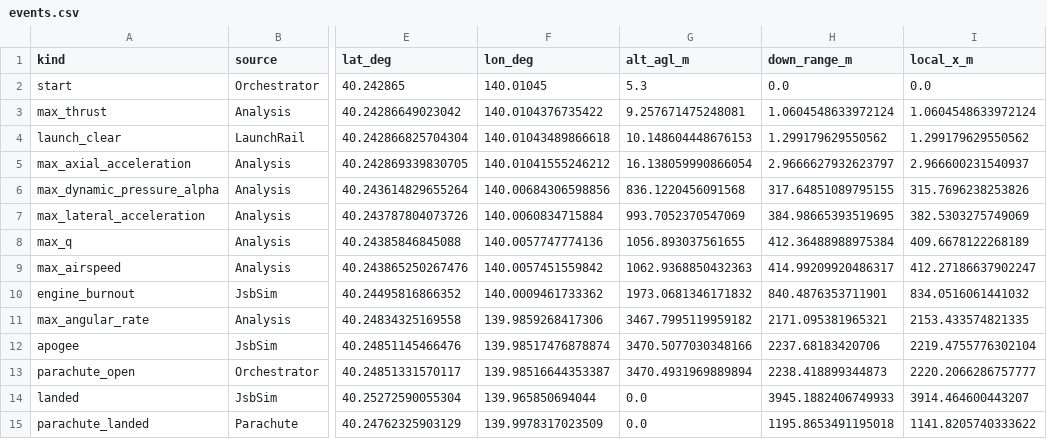
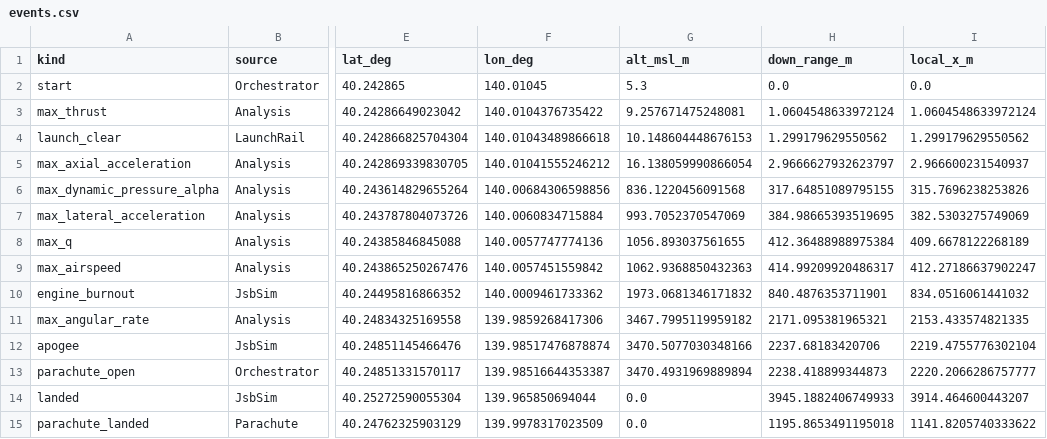
Before and after one commit to PLANET-Qdeveloper/TrajecSimuGUI, a CSV file: crates/simulator_cli/examples/noshiri_2025/out/events.csv, drawn as a sheet; only a part is shown, gaps mark what is left out; the diff names each change by its address in the sheet, - before the commit and + after, or states it on an @@ line.

```diff
--- a/crates/simulator_cli/examples/noshiri_2025/out/events.csv
+++ b/crates/simulator_cli/examples/noshiri_2025/out/events.csv
-G1: alt_agl_m
+G1: alt_msl_m
```
Also changed, not shown: 22 other files.
